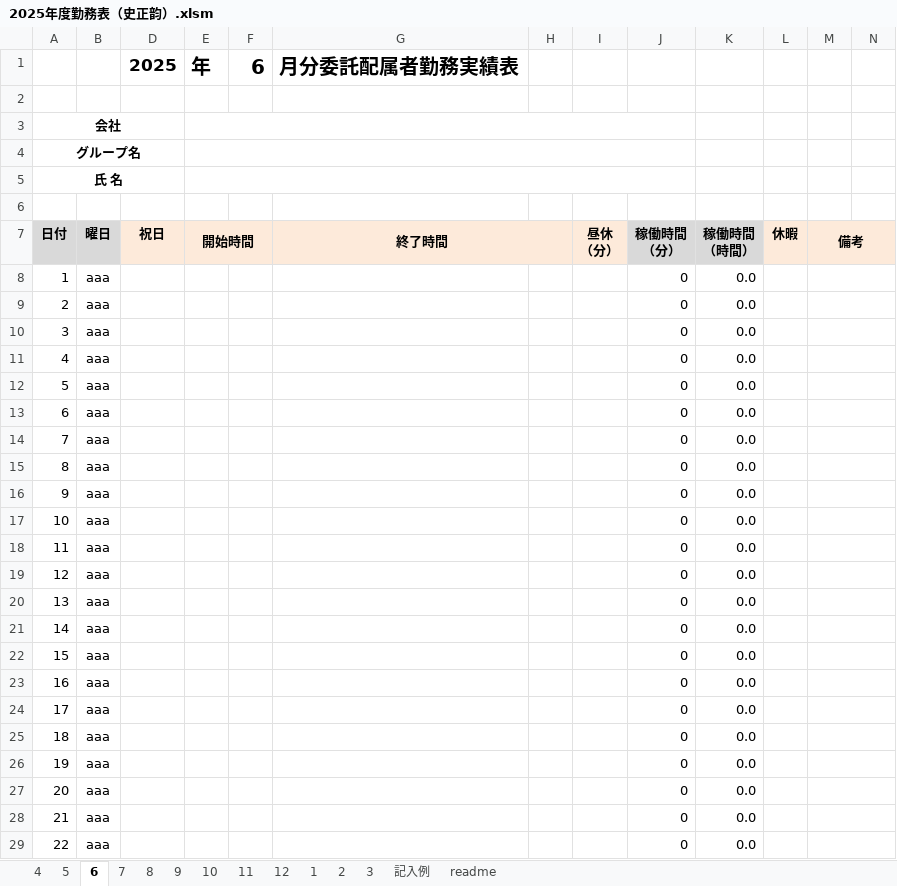
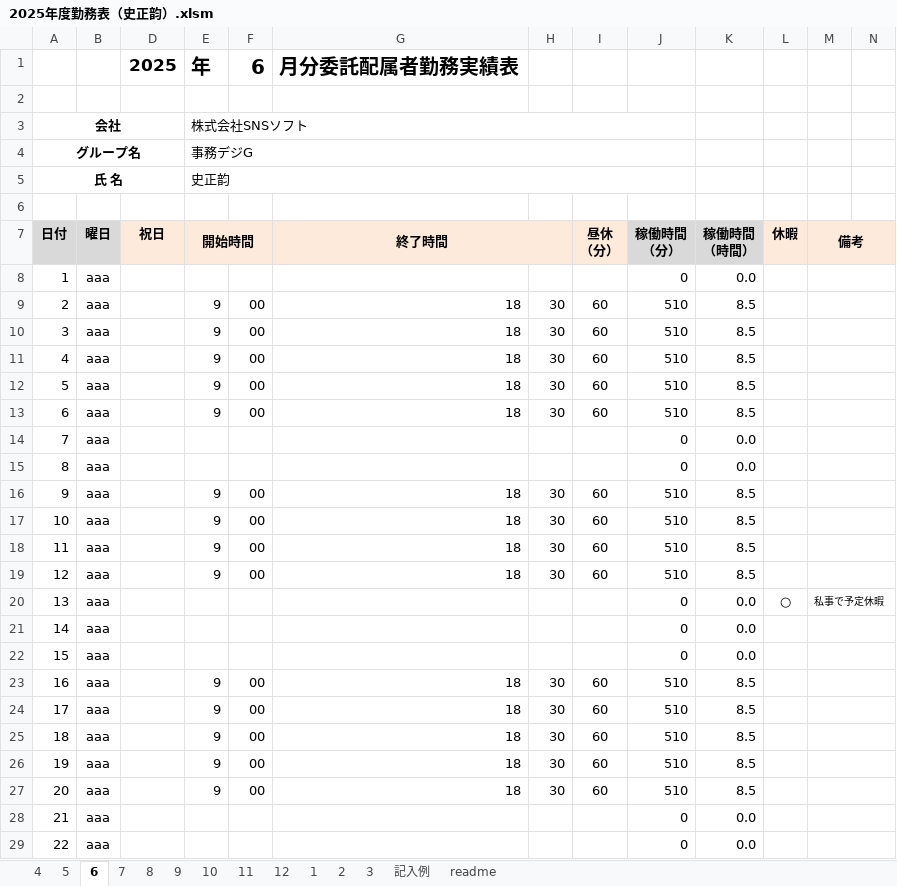
Before and after one commit to shizhengyun/test, an Excel workbook: 2025年度勤務表（史正韵）.xlsm, sheet 6, drawn as a sheet; only a part is shown; values as stored, in another font and other column widths than the file's, no borders; charts and pictures and conditional formats not drawn; the diff covers the shown part only; the diff names each change by its address in the sheet, - before the commit and + after, or states it on an @@ line.

```diff
--- a/2025年度勤務表（史正韵）.xlsm (sheet 6)
+++ b/2025年度勤務表（史正韵）.xlsm (sheet 6)
-E3 (開始時間): (empty)
+E3 (開始時間): 株式会社SNSソフト
-E4 (開始時間): (empty)
+E4 (開始時間): 事務デジG
-E5 (開始時間): (empty)
+E5 (開始時間): 史正韵
-E9:E13 (開始時間): (empty)
+E9:E13 (開始時間): 9
-F9:F13: (empty)
+F9:F13: 00
-G9:G13 (終了時間): (empty)
+G9:G13 (終了時間): 18
-H9:H13: (empty)
+H9:H13: 30
-I9:I13 (昼休 （分）): (empty)
+I9:I13 (昼休 （分）): 60
-J9:J13 (稼働時間 （分）): 0
+J9:J13 (稼働時間 （分）): 510
-K9:K13 (稼働時間 （時間）): 0.0
+K9:K13 (稼働時間 （時間）): 8.5
-E16:E19 (開始時間): (empty)
+E16:E19 (開始時間): 9
-F16:F19: (empty)
+F16:F19: 00
-G16:G19 (終了時間): (empty)
+G16:G19 (終了時間): 18
-H16:H19: (empty)
+H16:H19: 30
-I16:I19 (昼休 （分）): (empty)
+I16:I19 (昼休 （分）): 60
-J16:J19 (稼働時間 （分）): 0
+J16:J19 (稼働時間 （分）): 510
-K16:K19 (稼働時間 （時間）): 0.0
+K16:K19 (稼働時間 （時間）): 8.5
-L20 (休暇): (empty)
+L20 (休暇): ○
-M20 (備考): (empty)
+M20 (備考): 私事で予定休暇
-E23:E27 (開始時間): (empty)
+E23:E27 (開始時間): 9
-F23:F27: (empty)
+F23:F27: 00
-G23:G27 (終了時間): (empty)
+G23:G27 (終了時間): 18
-H23:H27: (empty)
+H23:H27: 30
-I23:I27 (昼休 （分）): (empty)
+I23:I27 (昼休 （分）): 60
-J23:J27 (稼働時間 （分）): 0
+J23:J27 (稼働時間 （分）): 510
-K23:K27 (稼働時間 （時間）): 0.0
+K23:K27 (稼働時間 （時間）): 8.5
```
Also changed, not shown: 44 edited cells elsewhere in this sheet, sheet 7, sheet 12, sheet 8, sheet 10, sheet 11, sheet 9, 1 more sheet, 1 other file.
